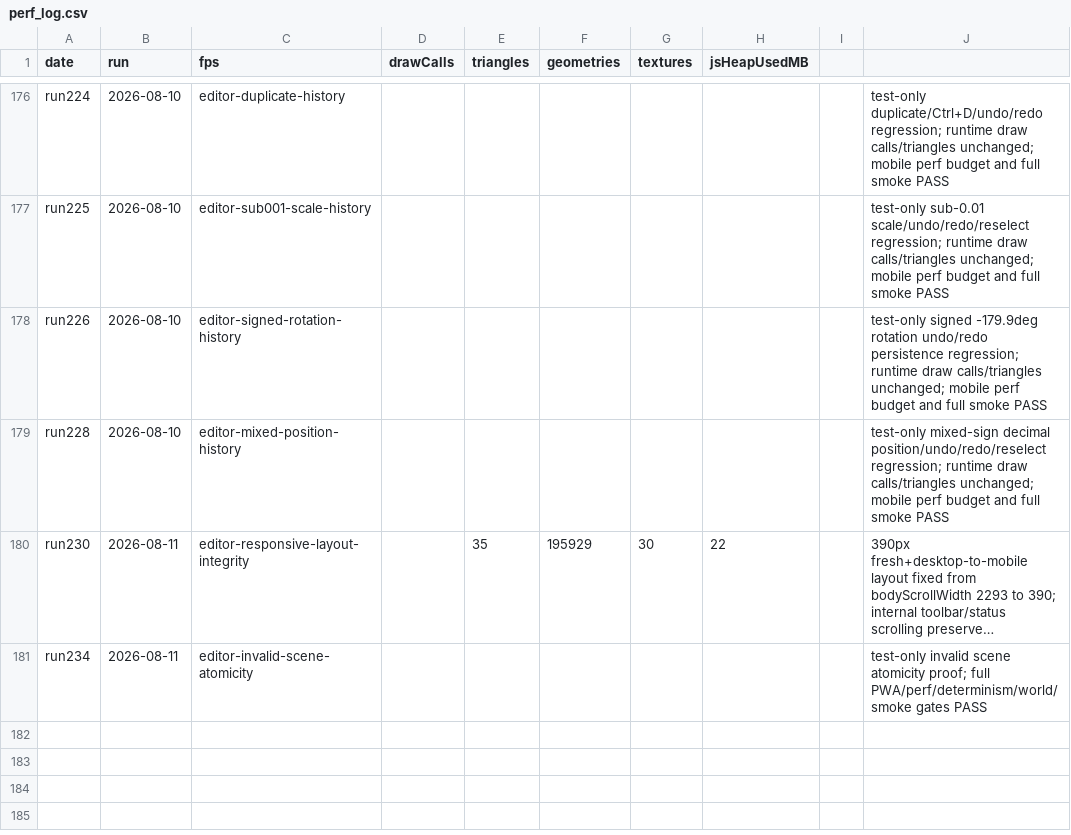
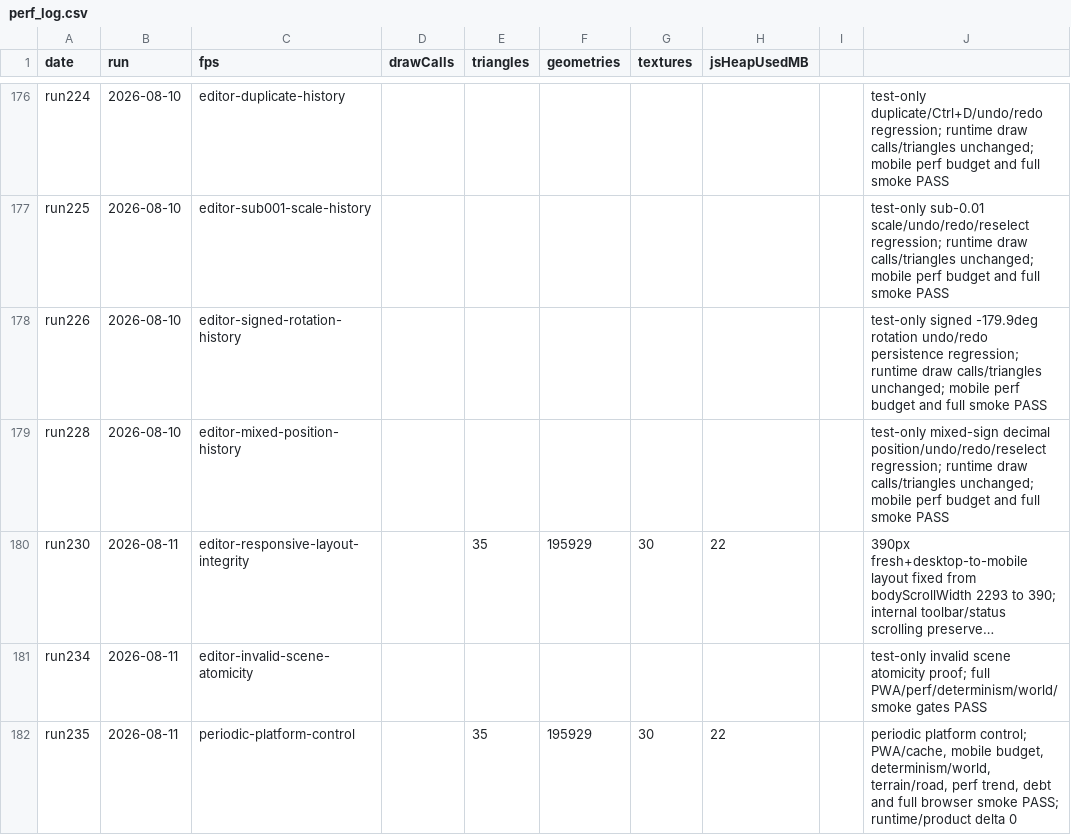
Before and after one commit to umitalgan061-sudo/aapw, a CSV file: perf_log.csv, drawn as a sheet; only a part is shown, gaps mark what is left out; long unchanged cells end in …; the diff names each change by its address in the sheet, - before the commit and + after, or states it on an @@ line.

```diff
--- a/perf_log.csv
+++ b/perf_log.csv
+row 182: run235 | 2026-08-11 | periodic-platform-control |  | 35 | 195929 | 30 | 22 |  | periodic platform control; PWA/cache, mobile budget, determinism/world, terrain/road, perf trend, debt and full browser smoke PASS; runtime/product delta 0
```
Also changed, not shown: 4 other files.
